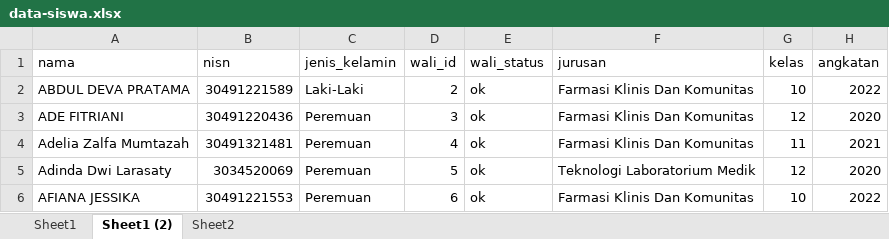
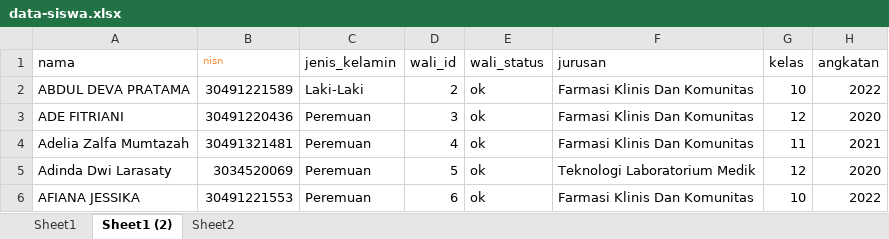
Before and after one commit to captainPijay/pembayaran_spp_smk_fania_salsabila, an Excel workbook: public/DataUser/data-siswa.xlsx, sheet Sheet1 (2), drawn as a sheet; only a part is shown; values as stored, in another font and other column widths than the file's, no borders; table styles not drawn; the diff names each change by its address in the sheet, - before the commit and + after, or states it on an @@ line.

Commit message:
EXCEL import Hapus Semua Data Siap KP

```diff
--- a/public/DataUser/data-siswa.xlsx (sheet Sheet1 (2))
+++ b/public/DataUser/data-siswa.xlsx (sheet Sheet1 (2))
-B1 text colour: black
+B1 text colour: #FF8B39, text size: smaller
```
Also changed, not shown: 21 other files.
